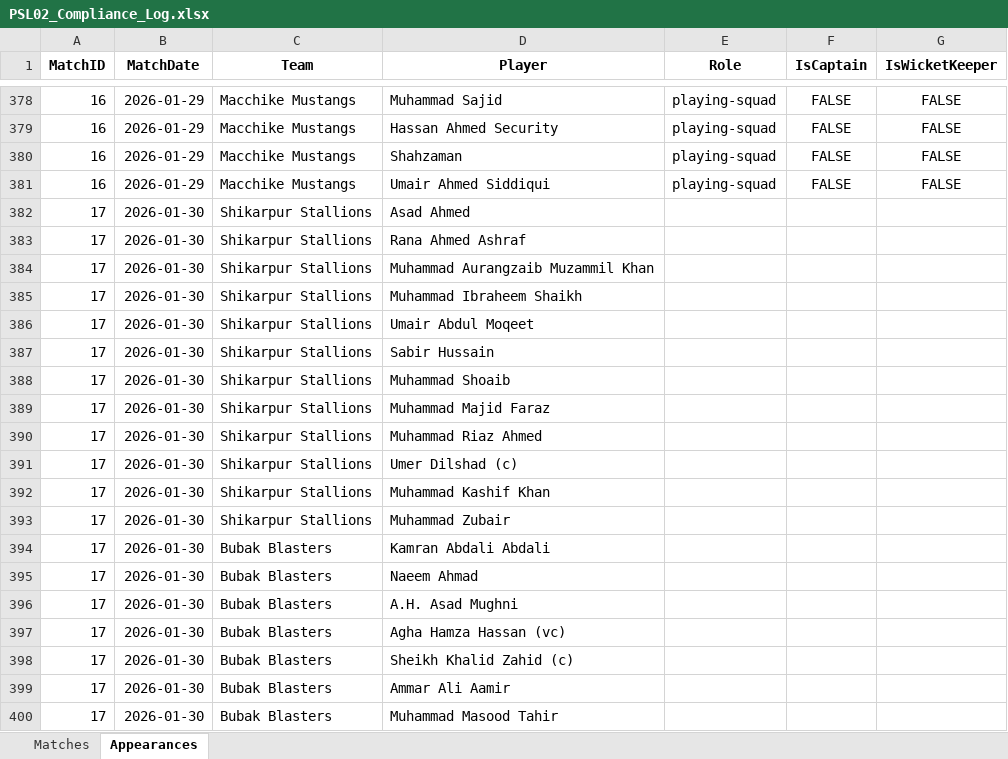
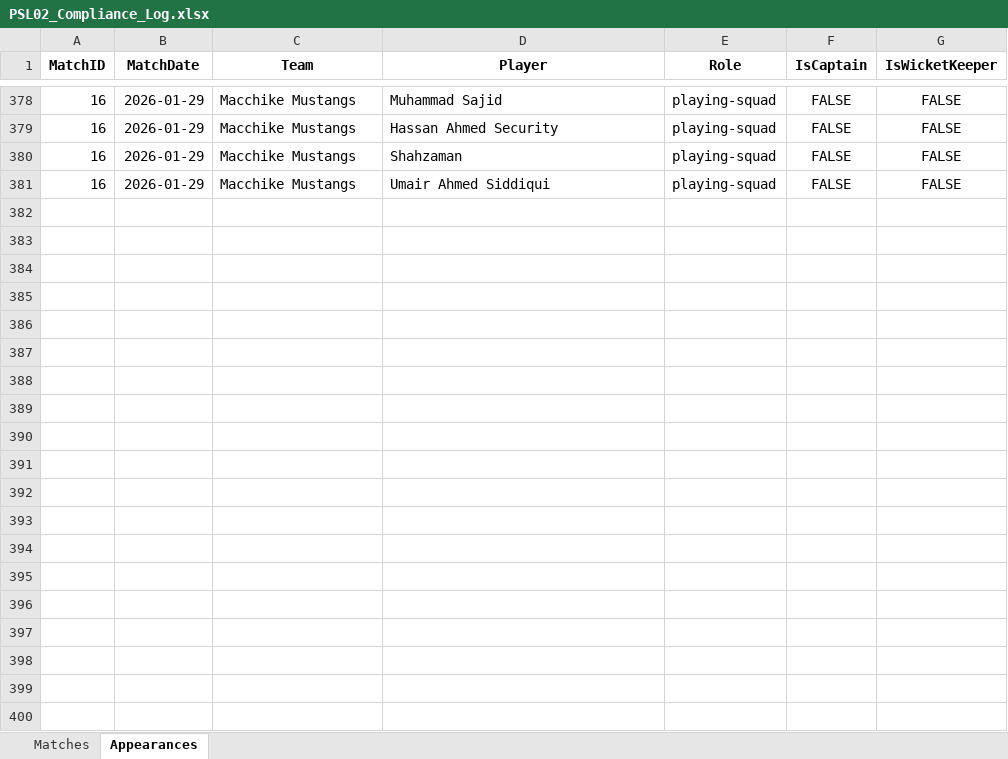
Before and after one commit to mzh1994/PSL-2.0, an Excel workbook: PSL02_Compliance_Log.xlsx, sheet Appearances, drawn as a sheet; only a part is shown, gaps mark what is left out; values as stored, in another font and other column widths than the file's, no borders; the diff covers the shown part only; the diff names each change by its address in the sheet, - before the commit and + after, or states it on an @@ line.

Commit message:
Updated

```diff
--- a/PSL02_Compliance_Log.xlsx (sheet Appearances)
+++ b/PSL02_Compliance_Log.xlsx (sheet Appearances)
-row 382: 17 | 2026-01-30 | Shikarpur Stallions | Asad Ahmed
-row 383: 17 | 2026-01-30 | Shikarpur Stallions | Rana Ahmed Ashraf
-row 384: 17 | 2026-01-30 | Shikarpur Stallions | Muhammad Aurangzaib Muzammil Khan
-row 385: 17 | 2026-01-30 | Shikarpur Stallions | Muhammad Ibraheem Shaikh
-row 386: 17 | 2026-01-30 | Shikarpur Stallions | Umair Abdul Moqeet
-row 387: 17 | 2026-01-30 | Shikarpur Stallions | Sabir Hussain
-row 388: 17 | 2026-01-30 | Shikarpur Stallions | Muhammad Shoaib
-row 389: 17 | 2026-01-30 | Shikarpur Stallions | Muhammad Majid Faraz
-row 390: 17 | 2026-01-30 | Shikarpur Stallions | Muhammad Riaz Ahmed
-row 391: 17 | 2026-01-30 | Shikarpur Stallions | Umer Dilshad (c)
-row 392: 17 | 2026-01-30 | Shikarpur Stallions | Muhammad Kashif Khan
-row 393: 17 | 2026-01-30 | Shikarpur Stallions | Muhammad Zubair
-row 394: 17 | 2026-01-30 | Bubak Blasters | Kamran Abdali Abdali
-row 395: 17 | 2026-01-30 | Bubak Blasters | Naeem Ahmad
-row 396: 17 | 2026-01-30 | Bubak Blasters | A.H. Asad Mughni
-row 397: 17 | 2026-01-30 | Bubak Blasters | Agha Hamza Hassan (vc)
-row 398: 17 | 2026-01-30 | Bubak Blasters | Sheikh Khalid Zahid (c)
-row 399: 17 | 2026-01-30 | Bubak Blasters | Ammar Ali Aamir
-row 400: 17 | 2026-01-30 | Bubak Blasters | Muhammad Masood Tahir
```
Also changed, not shown: 29 removed rows and 5 edited cells elsewhere in this sheet, sheet Matches, formulas that keep their value.
